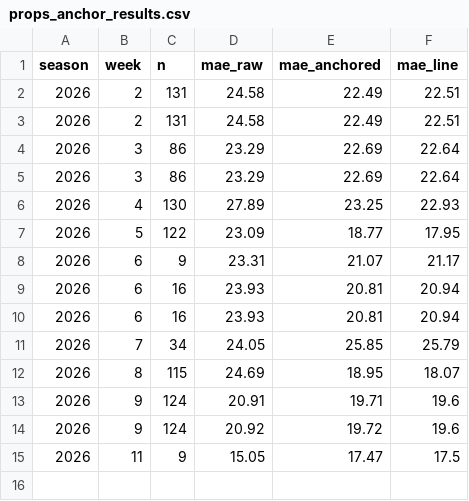
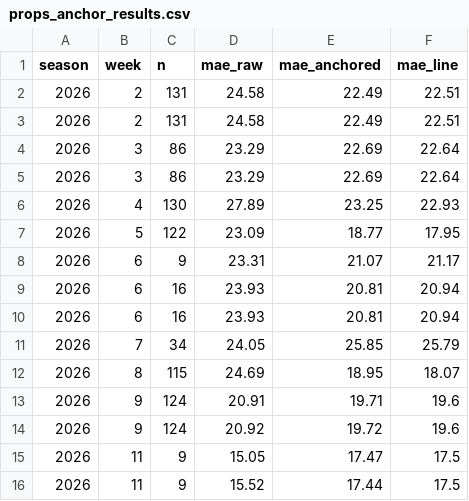
Before and after one commit to azcal/mbm-nfl, a CSV file: logs/props_anchor_results.csv, drawn as a sheet.

```diff
--- a/logs/props_anchor_results.csv
+++ b/logs/props_anchor_results.csv
@@ -15 +15,2 @@ season,week,n,mae_raw,mae_anchored,mae_line
 2026,11,9,15.05,17.47,17.5
+2026,11,9,15.52,17.44,17.5
```
Also changed, not shown: logs/props_board.csv, logs/props_grid.csv, 6 other files.
